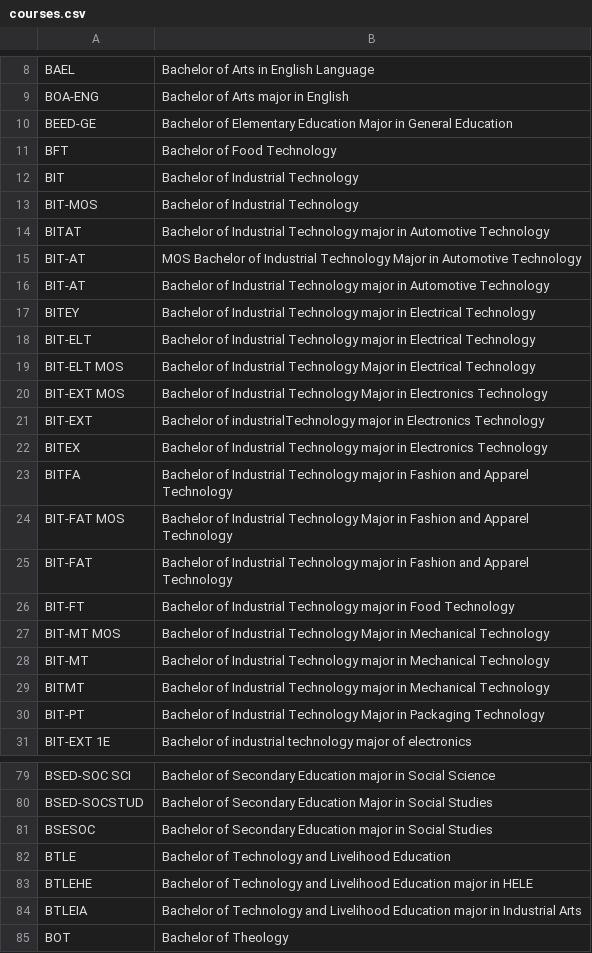
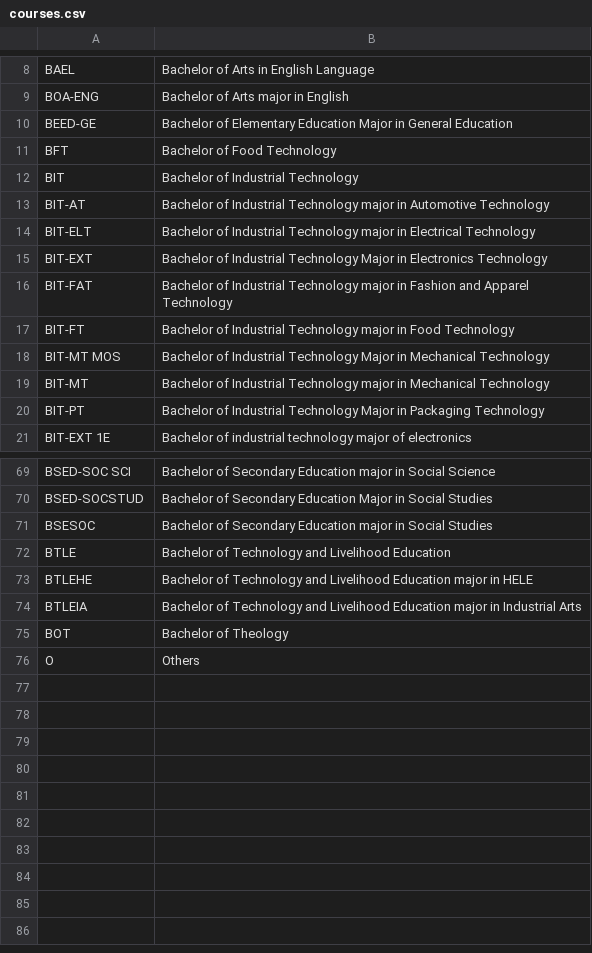
Before and after one commit to gsu-edu-ph-mis/clinico, a CSV file: scripts/install-data/courses.csv, drawn as a sheet; only a part is shown, gaps mark what is left out.

Commit message:
Add list of courses for autocompletion

```diff
--- a/scripts/install-data/courses.csv
+++ b/scripts/install-data/courses.csv
@@ -12,14 +12,5 @@ BFT,Bachelor of Food Technology
 BIT,Bachelor of Industrial Technology
-BIT-MOS,Bachelor of Industrial Technology
-BITAT,Bachelor of Industrial Technology major in Automotive Technology
-BIT-AT,MOS Bachelor of Industrial Technology Major in Automotive Technology
 BIT-AT,Bachelor of Industrial Technology major in Automotive Technology
-BITEY,Bachelor of Industrial Technology major in Electrical Technology
 BIT-ELT,Bachelor of Industrial Technology major in Electrical Technology
-BIT-ELT MOS,Bachelor of Industrial Technology Major in Electrical Technology
-BIT-EXT MOS,Bachelor of Industrial Technology Major in Electronics Technology
-BIT-EXT,Bachelor of industrialTechnology major in Electronics Technology
-BITEX,Bachelor of Industrial Technology major in Electronics Technology
-BITFA,Bachelor of Industrial Technology major in Fashion and Apparel Technology
-BIT-FAT MOS,Bachelor of Industrial Technology Major in Fashion and Apparel Technology
+BIT-EXT,Bachelor of Industrial Technology Major in Electronics Technology
 BIT-FAT,Bachelor of Industrial Technology major in Fashion and Apparel Technology
@@ -28,3 +19,2 @@ BIT-MT MOS,Bachelor of Industrial Technology Major in Mechanical Technology
 BIT-MT,Bachelor of Industrial Technology major in Mechanical Technology
-BITMT,Bachelor of Industrial Technology major in Mechanical Technology
 BIT-PT,Bachelor of Industrial Technology Major in Packaging Technology
@@ -85 +75,2 @@ BTLEIA,Bachelor of Technology and Livelihood Education major in Industrial Arts
 BOT,Bachelor of Theology
+O,Others
```
Also changed, not shown: 1 other file.
